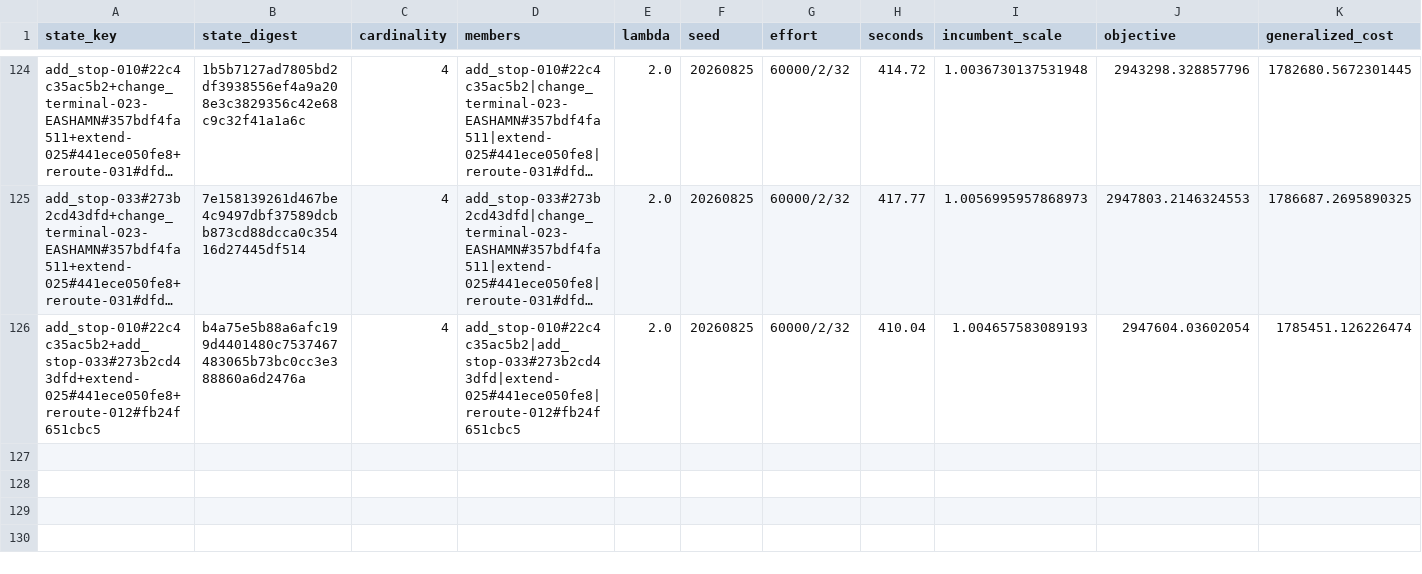
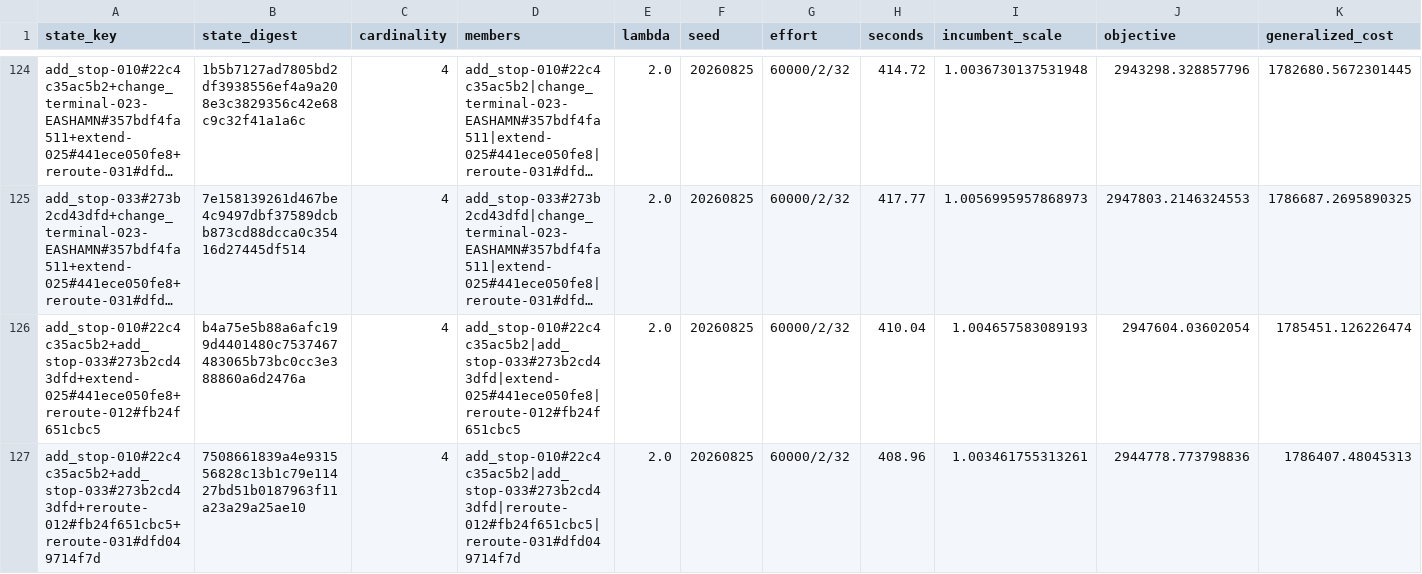
Before and after one commit to ian-gregory94/cota-route-optimization, a CSV file: outputs/exp3/stageA_states.csv, drawn as a sheet; only a part is shown, gaps mark what is left out; long unchanged cells end in …; rows hold the shown columns only; the diff names each change by its address in the sheet, - before the commit and + after, or states it on an @@ line.

```diff
--- a/outputs/exp3/stageA_states.csv
+++ b/outputs/exp3/stageA_states.csv
+row 127: add_stop-010#22c4c35ac5b2+add_stop-033#273b2cd43dfd+reroute-012#fb24f651cbc5+reroute-031#dfd049714f7d | 7508661839a4e931556828c13b1c79e11427bd51b0187963f11a23a29a25ae10 | 4 | add_stop-010#22c4c35ac5b2|add_stop-033#273b2cd43dfd|reroute-012#fb24f651cbc5|reroute-031#dfd049714f7d | 2.0 | 20260825 | 60000/2/32 | 408.96 | 1.003461755313261 | 2944778.773798836 | 1786407.48045313
```
Also changed, not shown: 4 other files.
